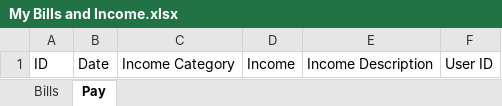
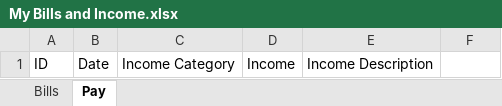
Before and after one commit to djecklund/Finance-Tracker-App, an Excel workbook: Export Files/My Bills and Income.xlsx, sheet Pay, drawn as a sheet; values as stored, in another font and other column widths than the file's, no borders; the diff names each change by its address in the sheet, - before the commit and + after, or states it on an @@ line.

```diff
--- a/Export Files/My Bills and Income.xlsx (sheet Pay)
+++ b/Export Files/My Bills and Income.xlsx (sheet Pay)
-F1: User ID
+F1: (empty)
```
Also changed, not shown: sheet Bills, Input File/My Bills and Income.xlsx, target/Export Files/My Bills and Income.xlsx, 21 other files.
